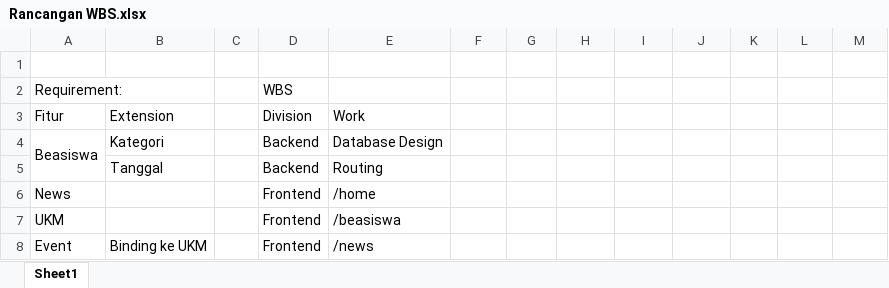
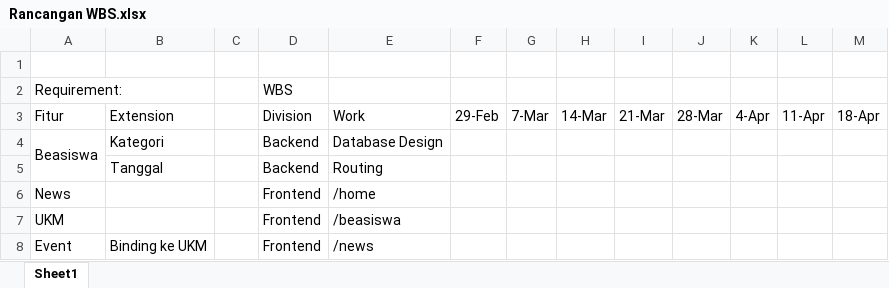
Before and after one commit to alandarmasaputra/SiTiOne, an Excel workbook: docs/Rancangan WBS.xlsx, sheet Sheet1, drawn as a sheet; only a part is shown; values as stored, in another font and other column widths than the file's, no cell formats; the diff names each change by its address in the sheet, - before the commit and + after, or states it on an @@ line.

```diff
--- a/docs/Rancangan WBS.xlsx (sheet Sheet1)
+++ b/docs/Rancangan WBS.xlsx (sheet Sheet1)
-F3: (empty)
+F3: 29-Feb
-G3: (empty)
+G3: 7-Mar
-H3: (empty)
+H3: 14-Mar
-I3: (empty)
+I3: 21-Mar
-J3: (empty)
+J3: 28-Mar
-K3: (empty)
+K3: 4-Apr
-L3: (empty)
+L3: 11-Apr
-M3: (empty)
+M3: 18-Apr
```
Also changed, not shown: cell formats, 1 other file.
